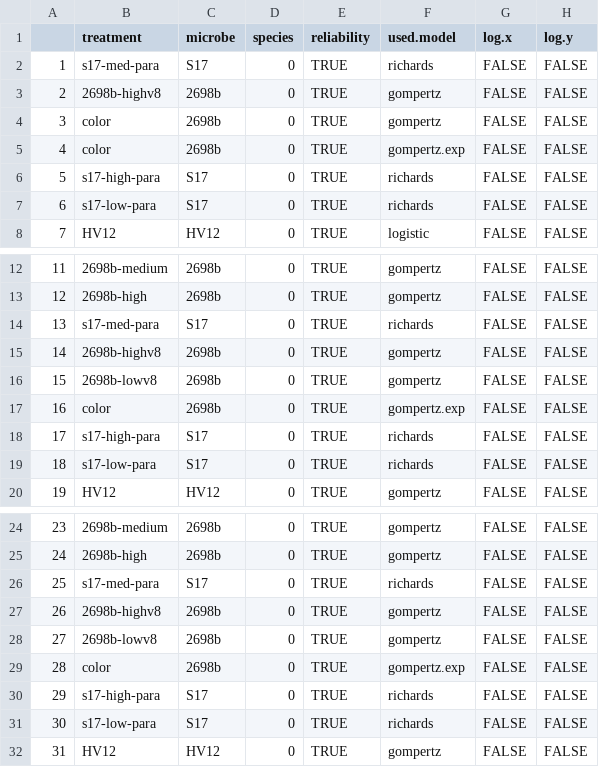
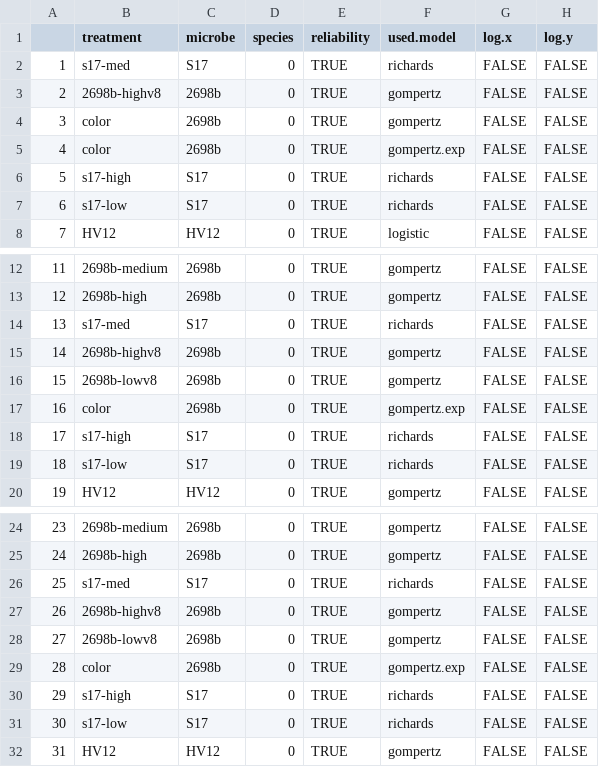
Before and after one commit to tobiasgmueller/dufours_antimicrobiality, a CSV file: output/8june2022_test_grofitresults.csv, drawn as a sheet; only a part is shown, gaps mark what is left out; the diff covers the shown part only; the diff names each change by its address in the sheet, - before the commit and + after, or states it on an @@ line.

```diff
--- a/output/8june2022_test_grofitresults.csv
+++ b/output/8june2022_test_grofitresults.csv
-B2 (treatment): s17-med-para
+B2 (treatment): s17-med
-B6 (treatment): s17-high-para
+B6 (treatment): s17-high
-B7 (treatment): s17-low-para
+B7 (treatment): s17-low
-B14 (treatment): s17-med-para
+B14 (treatment): s17-med
-B18 (treatment): s17-high-para
+B18 (treatment): s17-high
-B19 (treatment): s17-low-para
+B19 (treatment): s17-low
-B26 (treatment): s17-med-para
+B26 (treatment): s17-med
-B30 (treatment): s17-high-para
+B30 (treatment): s17-high
-B31 (treatment): s17-low-para
+B31 (treatment): s17-low
```
Also changed, not shown: 9 edited cells elsewhere in this file, input/testplate_8june2022_trtlist.csv, 27 other files.
